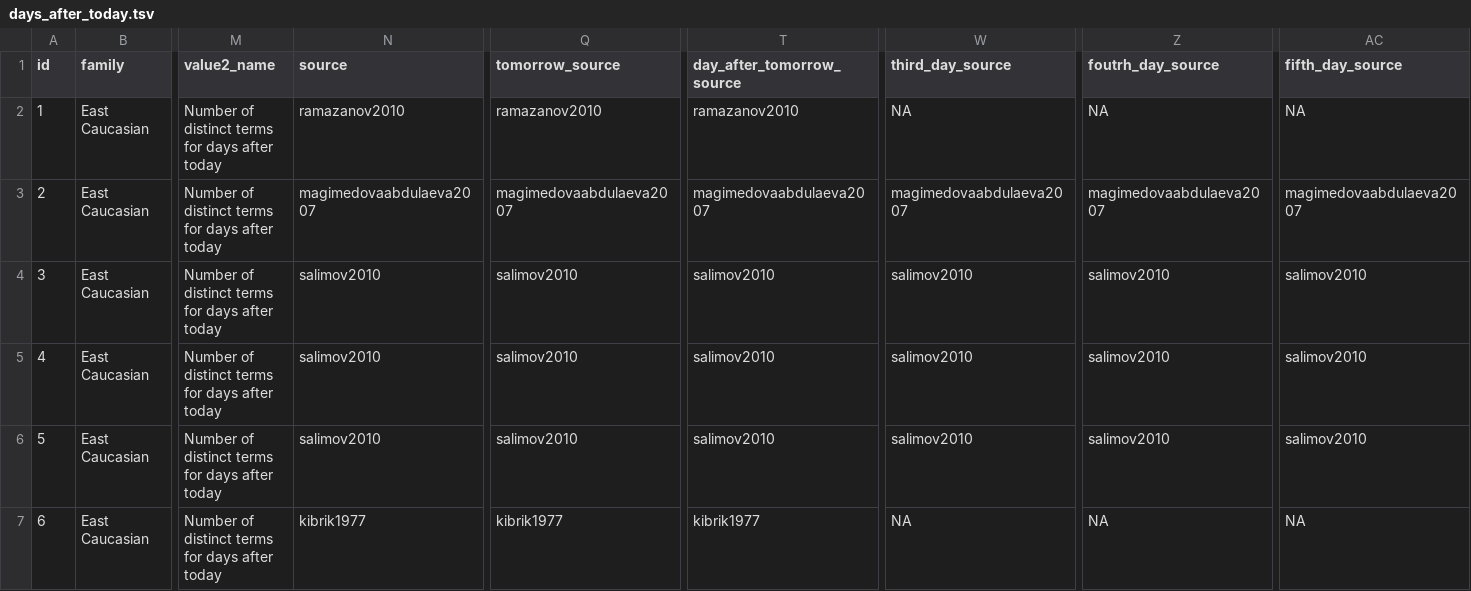
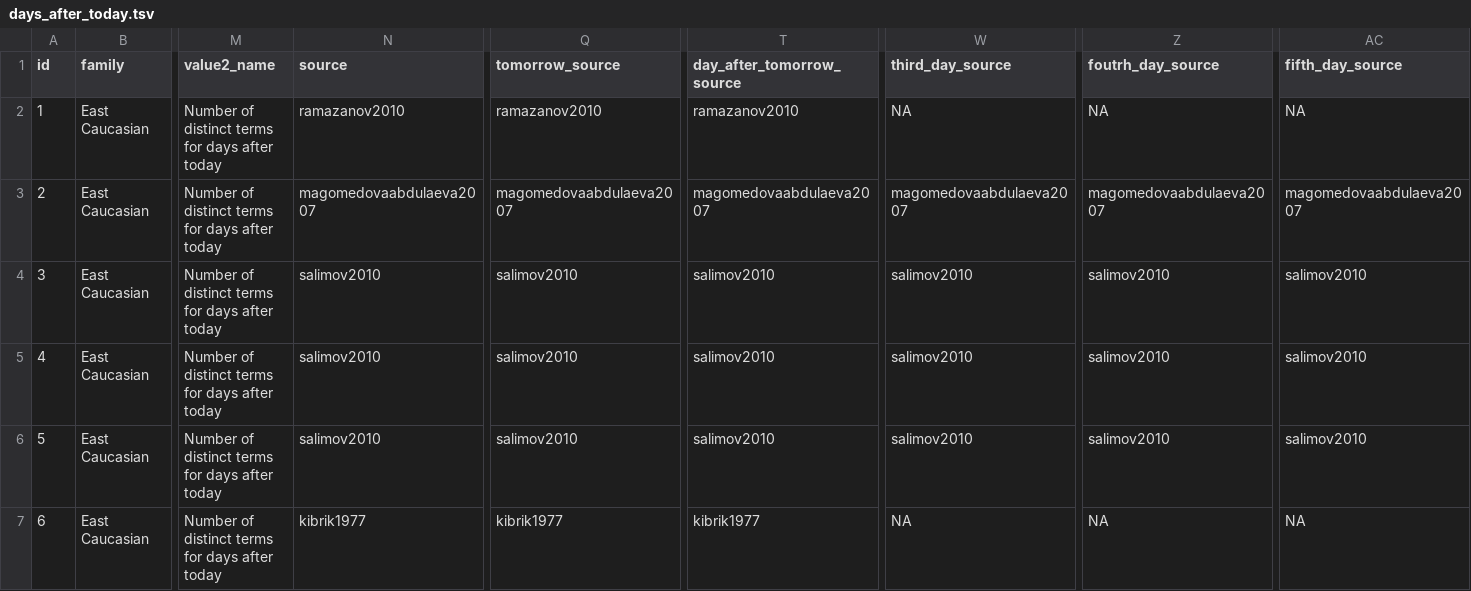
Before and after one commit to LingConLab/TALD, a TSV file: data/orig_table/days_after_today.tsv, drawn as a sheet; only a part is shown, gaps mark what is left out; the diff names each change by its address in the sheet, - before the commit and + after, or states it on an @@ line.

Commit message:
Update days_after_today.tsv

```diff
--- a/data/orig_table/days_after_today.tsv
+++ b/data/orig_table/days_after_today.tsv
-N3 (source): magimedovaabdulaeva2007
+N3 (source): magomedovaabdulaeva2007
-Q3 (tomorrow_source): magimedovaabdulaeva2007
+Q3 (tomorrow_source): magomedovaabdulaeva2007
-T3 (day_after_tomorrow_source): magimedovaabdulaeva2007
+T3 (day_after_tomorrow_source): magomedovaabdulaeva2007
-W3 (third_day_source): magimedovaabdulaeva2007
+W3 (third_day_source): magomedovaabdulaeva2007
-Z3 (foutrh_day_source): magimedovaabdulaeva2007
+Z3 (foutrh_day_source): magomedovaabdulaeva2007
-AC3 (fifth_day_source): magimedovaabdulaeva2007
+AC3 (fifth_day_source): magomedovaabdulaeva2007
```
